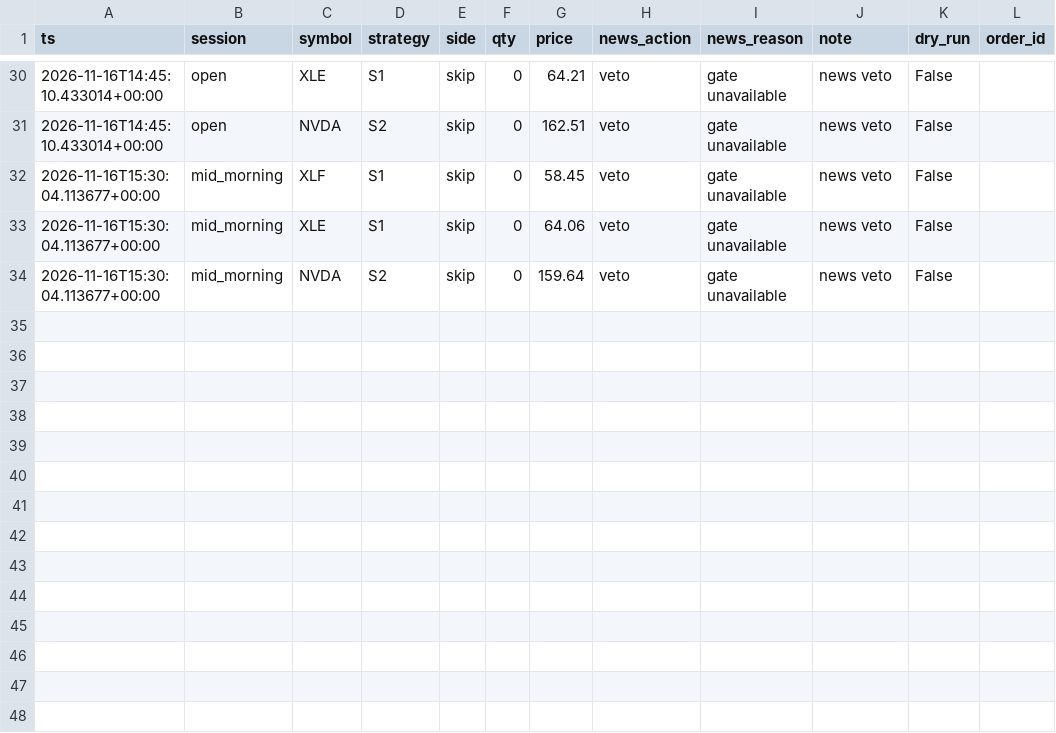
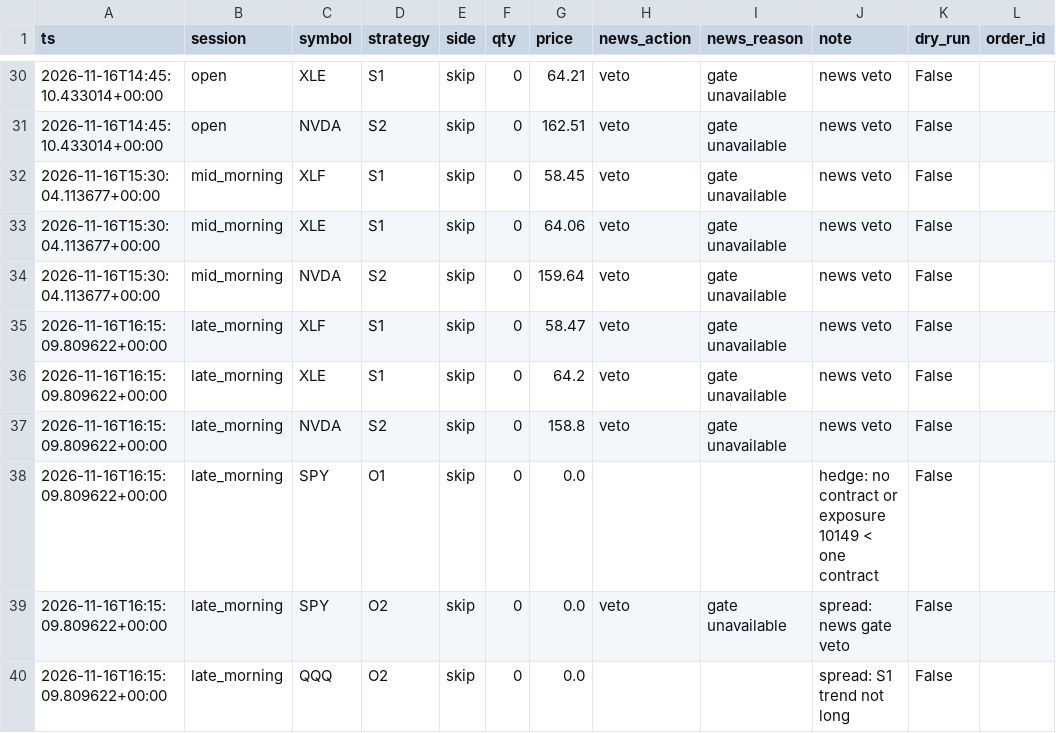
Before and after one commit to HarshitK2814/quantitative-trading-research, a CSV file: portfolio/session_log.csv, drawn as a sheet; only a part is shown, gaps mark what is left out; the diff names each change by its address in the sheet, - before the commit and + after, or states it on an @@ line.

Commit message:
session: local trigger

```diff
--- a/portfolio/session_log.csv
+++ b/portfolio/session_log.csv
+row 35: 2026-11-16T16:15:09.809622+00:00 | late_morning | XLF | S1 | skip | 0 | 58.47 | veto | gate unavailable | news veto | False
+row 36: 2026-11-16T16:15:09.809622+00:00 | late_morning | XLE | S1 | skip | 0 | 64.2 | veto | gate unavailable | news veto | False
+row 37: 2026-11-16T16:15:09.809622+00:00 | late_morning | NVDA | S2 | skip | 0 | 158.8 | veto | gate unavailable | news veto | False
+row 38: 2026-11-16T16:15:09.809622+00:00 | late_morning | SPY | O1 | skip | 0 | 0.0 |  |  | hedge: no contract or exposure 10149 < one contract | False
+row 39: 2026-11-16T16:15:09.809622+00:00 | late_morning | SPY | O2 | skip | 0 | 0.0 | veto | gate unavailable | spread: news gate veto | False
+row 40: 2026-11-16T16:15:09.809622+00:00 | late_morning | QQQ | O2 | skip | 0 | 0.0 |  |  | spread: S1 trend not long | False
```
Also changed, not shown: 1 other file.
